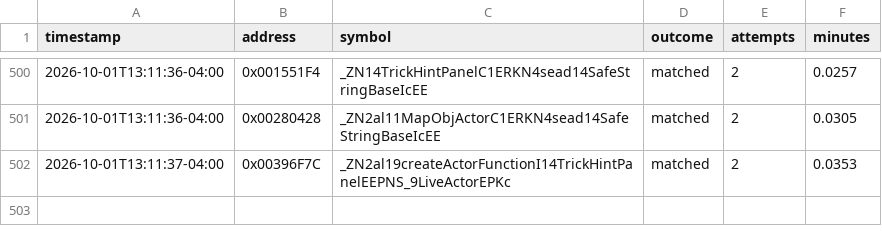
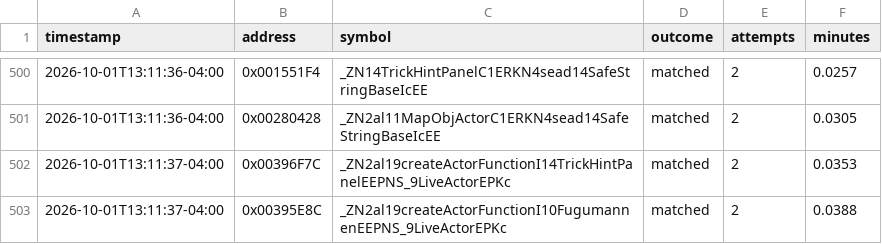
Before and after one commit to exgota/super-mario-3d-land-browser, a CSV file: project/ledger.csv, drawn as a sheet; only a part is shown, gaps mark what is left out.

Commit message:
Verify function at 0x00395E8C

```diff
--- a/project/ledger.csv
+++ b/project/ledger.csv
@@ -502 +502,2 @@ timestamp,address,symbol,outcome,attempts,minutes
 2026-10-01T13:11:37-04:00,0x00396F7C,_ZN2al19createActorFunctionI14TrickHintPanelEEPNS_9LiveActorEPKc,matched,2,0.0353
+2026-10-01T13:11:37-04:00,0x00395E8C,_ZN2al19createActorFunctionI10FugumannenEEPNS_9LiveActorEPKc,matched,2,0.0388
```
Also changed, not shown: 2 other files.
